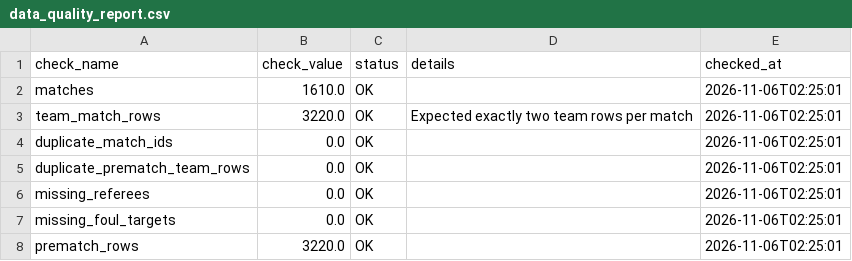
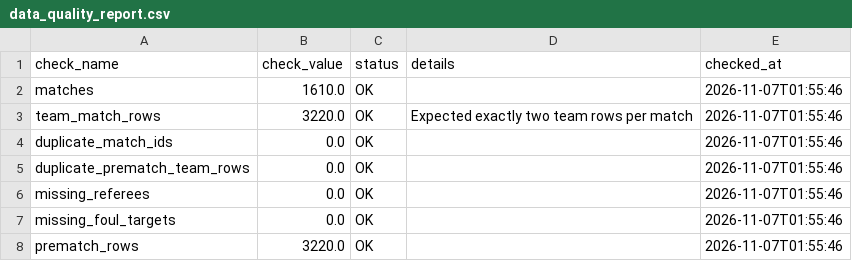
Before and after one commit to Multikabel/pl-analytika-2, a CSV file: data/tables/data_quality_report.csv, drawn as a sheet.

```diff
--- a/data/tables/data_quality_report.csv
+++ b/data/tables/data_quality_report.csv
@@ -1,8 +1,8 @@
 check_name,check_value,status,details,checked_at
-matches,1610.0,OK,,2026-11-06T02:25:01
-team_match_rows,3220.0,OK,Expected exactly two team rows per match,2026-11-06T02:25:01
-duplicate_match_ids,0.0,OK,,2026-11-06T02:25:01
-duplicate_prematch_team_rows,0.0,OK,,2026-11-06T02:25:01
-missing_referees,0.0,OK,,2026-11-06T02:25:01
-missing_foul_targets,0.0,OK,,2026-11-06T02:25:01
-prematch_rows,3220.0,OK,,2026-11-06T02:25:01
+matches,1610.0,OK,,2026-11-07T01:55:46
+team_match_rows,3220.0,OK,Expected exactly two team rows per match,2026-11-07T01:55:46
+duplicate_match_ids,0.0,OK,,2026-11-07T01:55:46
+duplicate_prematch_team_rows,0.0,OK,,2026-11-07T01:55:46
+missing_referees,0.0,OK,,2026-11-07T01:55:46
+missing_foul_targets,0.0,OK,,2026-11-07T01:55:46
+prematch_rows,3220.0,OK,,2026-11-07T01:55:46
```
Also changed, not shown: data/tables/matches.csv, data/tables/schema_meta.csv, 3 other files.
